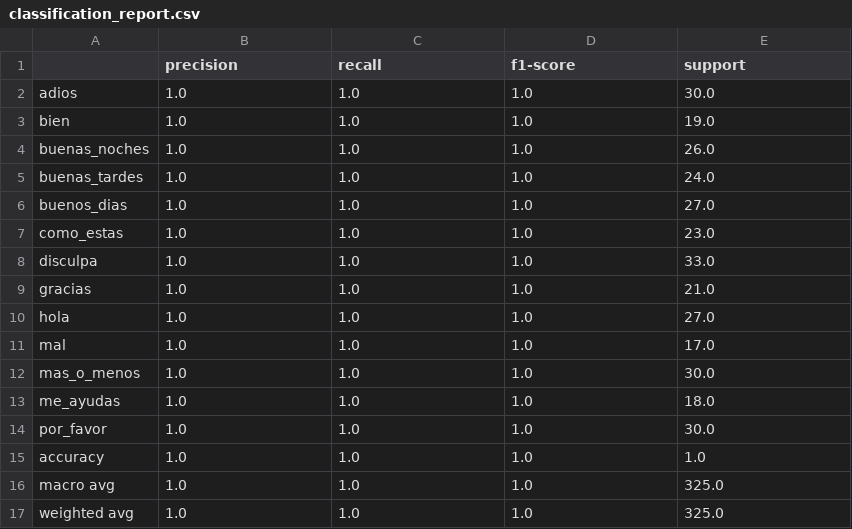
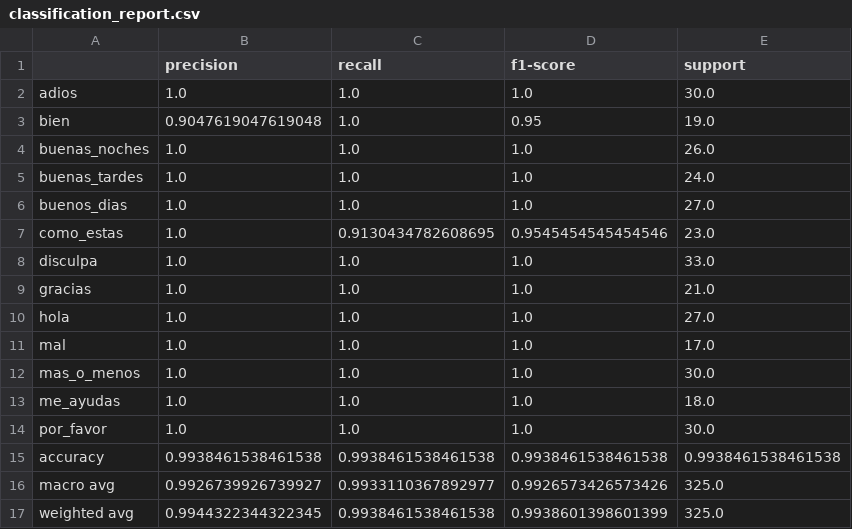
Before and after one commit to AnibalHeredia/jetson_LSP_gpu, a CSV file: models/classification_report.csv, drawn as a sheet.

```diff
--- a/models/classification_report.csv
+++ b/models/classification_report.csv
@@ -2,3 +2,3 @@
 adios;1.0;1.0;1.0;30.0
-bien;1.0;1.0;1.0;19.0
+bien;0.9047619047619048;1.0;0.95;19.0
 buenas_noches;1.0;1.0;1.0;26.0
@@ -6,3 +6,3 @@ buenas_tardes;1.0;1.0;1.0;24.0
 buenos_dias;1.0;1.0;1.0;27.0
-como_estas;1.0;1.0;1.0;23.0
+como_estas;1.0;0.9130434782608695;0.9545454545454546;23.0
 disculpa;1.0;1.0;1.0;33.0
@@ -14,4 +14,4 @@ me_ayudas;1.0;1.0;1.0;18.0
 por_favor;1.0;1.0;1.0;30.0
-accuracy;1.0;1.0;1.0;1.0
-macro avg;1.0;1.0;1.0;325.0
-weighted avg;1.0;1.0;1.0;325.0
+accuracy;0.9938461538461538;0.9938461538461538;0.9938461538461538;0.9938461538461538
+macro avg;0.9926739926739927;0.9933110367892977;0.9926573426573426;325.0
+weighted avg;0.9944322344322345;0.9938461538461538;0.9938601398601399;325.0
```
Also changed, not shown: 6 other files.
